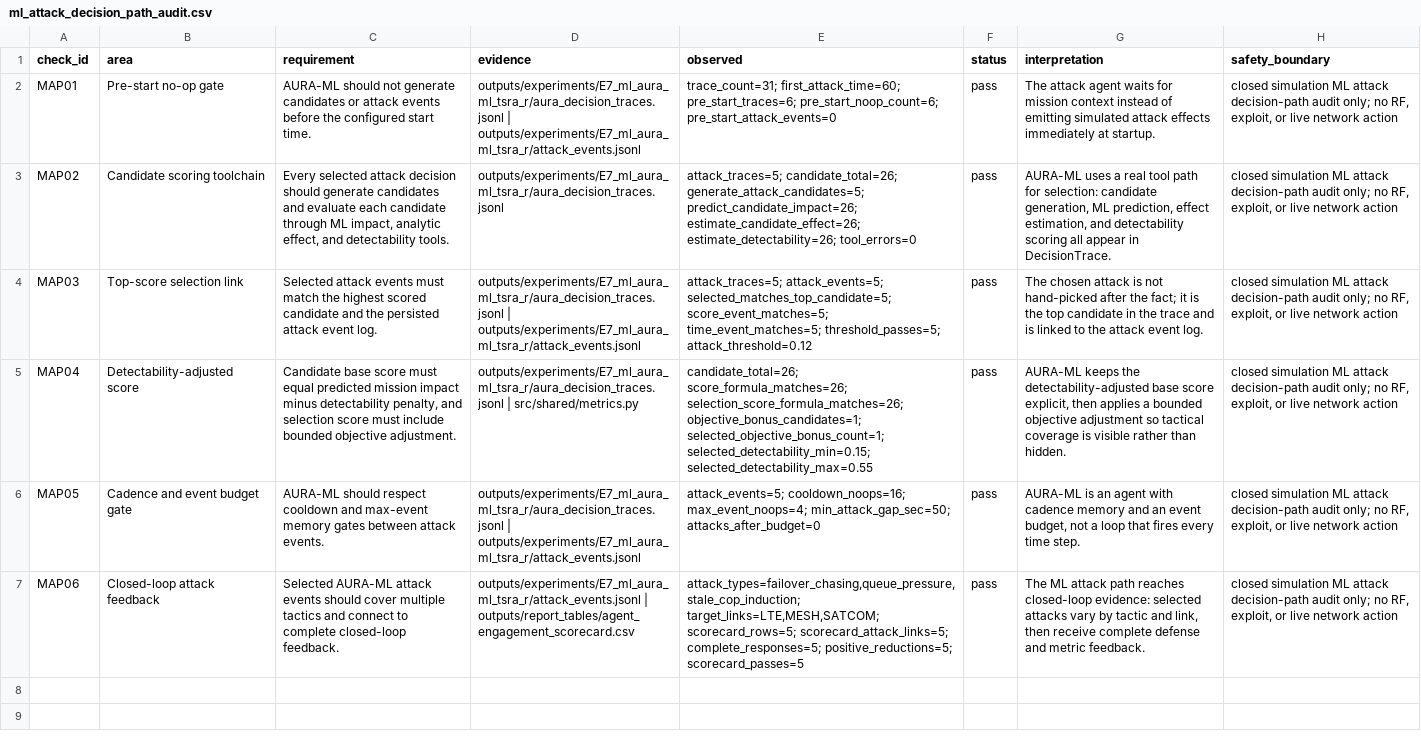
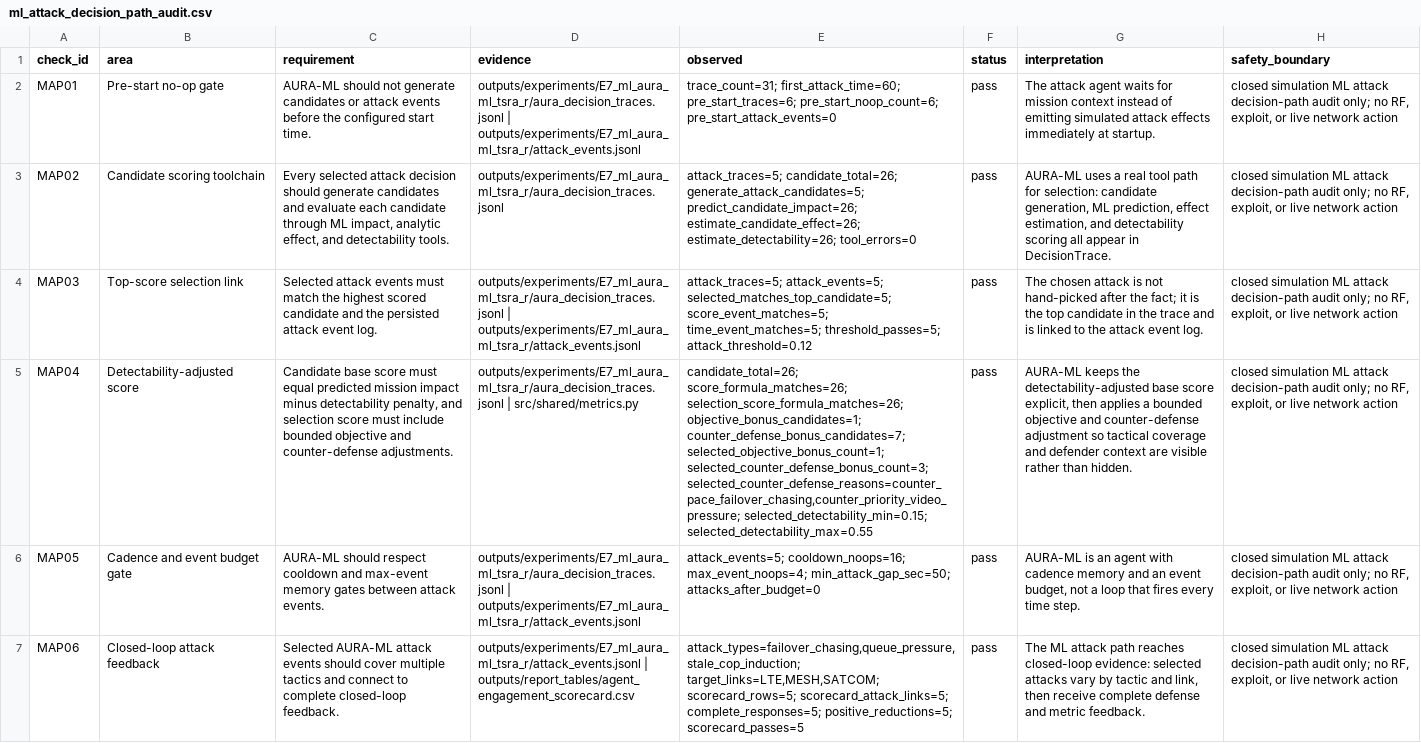
Before and after one commit to Hbin77/LIG_DAH_AGI, a CSV file: outputs/report_tables/ml_attack_decision_path_audit.csv, drawn as a sheet; the diff names each change by its address in the sheet, - before the commit and + after, or states it on an @@ line.

```diff
--- a/outputs/report_tables/ml_attack_decision_path_audit.csv
+++ b/outputs/report_tables/ml_attack_decision_path_audit.csv
-C5 (requirement): …bounded objective adjustment.
+C5 (requirement): …bounded objective and counter-defense adjustments.
-E5 (observed): …selection_score_formula_matches=26; objective_bonus_candidates=1; selected_objective_bonus_count=1; selected_detectability_min=0.15; selected_detectability_max=0.55
+E5 (observed): …selection_score_formula_matches=26; objective_bonus_candidates=1; counter_defense_bonus_candidates=7; selected_objective_bonus_count=1; selected_counter_defense_bonus_count=3; selected_counter_defense_reasons=counter_pace_failover_chasing,counter_priority_video_pressure; selected_detectability_min=0.15; selected_detectability_max=0.55
-G5 (interpretation): …bounded objective adjustment so tactical coverage is visible rather…
+G5 (interpretation): …bounded objective and counter-defense adjustment so tactical coverage and defender context are visible rather…
```
Also changed, not shown: outputs/report_tables/agent_decision_feedback_audit.csv, outputs/report_tables/agent_memory_belief_audit.csv, 43 other files.
